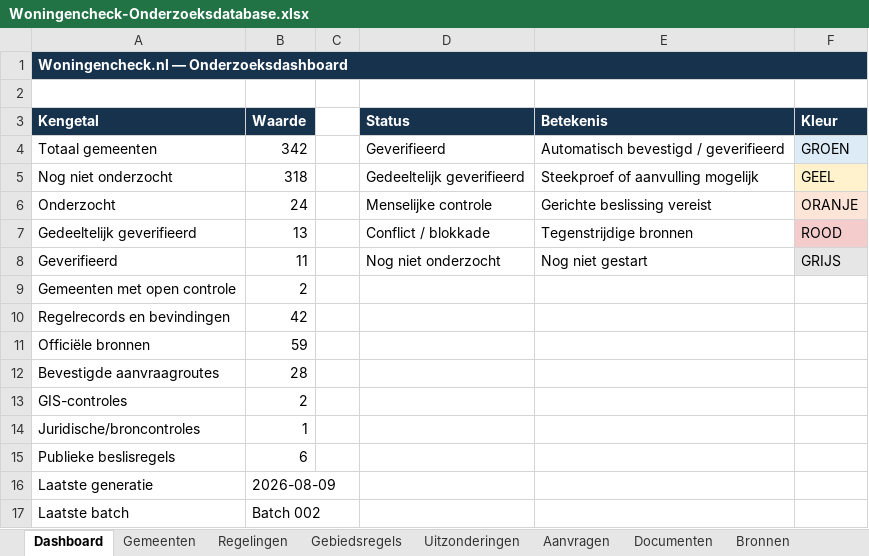
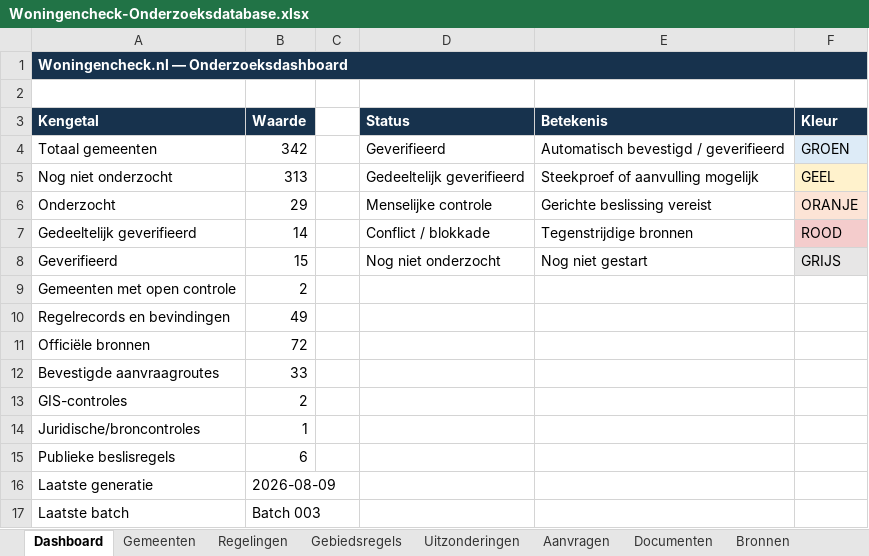
Before and after one commit to Vid567/woningencheck, an Excel workbook: exports/Woningencheck-Onderzoeksdatabase.xlsx, sheet Dashboard, drawn as a sheet; values as stored, in another font and other column widths than the file's, no borders; the diff names each change by its address in the sheet, - before the commit and + after, or states it on an @@ line.

Commit message:
Research and close Batch 003

```diff
--- a/exports/Woningencheck-Onderzoeksdatabase.xlsx (sheet Dashboard)
+++ b/exports/Woningencheck-Onderzoeksdatabase.xlsx (sheet Dashboard)
-B5 (Waarde): 318
+B5 (Waarde): 313
-B6 (Waarde): 24
+B6 (Waarde): 29
-B7 (Waarde): 13
+B7 (Waarde): 14
-B8 (Waarde): 11
+B8 (Waarde): 15
-B10 (Waarde): 42
+B10 (Waarde): 49
-B11 (Waarde): 59
+B11 (Waarde): 72
-B12 (Waarde): 28
+B12 (Waarde): 33
-B17 (Waarde): Batch 002
+B17 (Waarde): Batch 003
```
Also changed, not shown: sheet Bronnen, sheet Regelingen, sheet Gebiedsregels, sheet Documenten, sheet Aanvragen, sheet Uitzonderingen, 2 more sheets, 14 other files.
